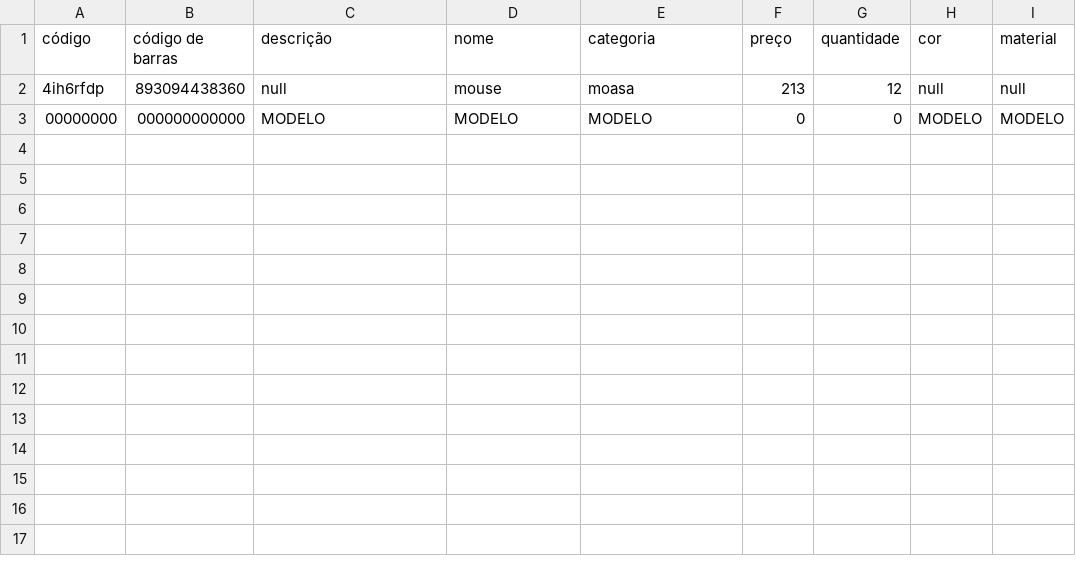
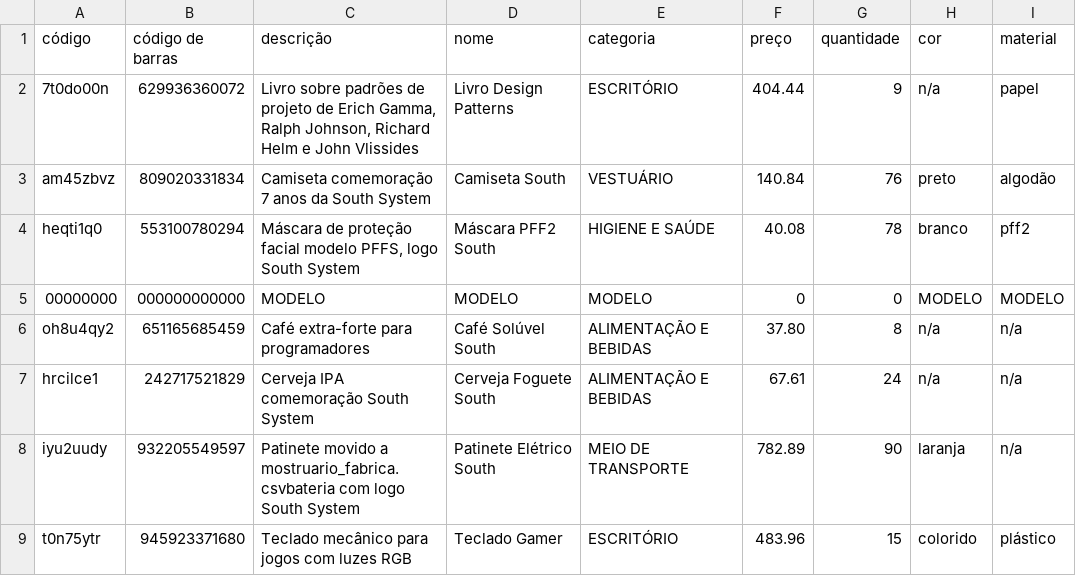
Before and after one commit to Vitorsandrade/desafio1-south, a CSV file: store-south/src/main/resources/storage.csv, drawn as a sheet.

```diff
--- a/store-south/src/main/resources/storage.csv
+++ b/store-south/src/main/resources/storage.csv
@@ -1,3 +1,9 @@
 código, código de barras, descrição, nome, categoria, preço, quantidade, cor, material
-4ih6rfdp,893094438360,null,mouse,moasa,213,12,null,null
+7t0do00n,629936360072,"Livro sobre padrões de projeto de Erich Gamma, Ralph Johnson, Richard Helm e John Vlissides",Livro Design Patterns,ESCRITÓRIO,404.44,9,n/a,papel
+am45zbvz,809020331834,Camiseta comemoração 7 anos da South System,Camiseta South,VESTUÁRIO,140.84,76,preto,algodão
+heqti1q0,553100780294,"Máscara de proteção facial modelo PFFS, logo South System",Máscara PFF2 South,HIGIENE E SAÚDE,40.08,78,branco,pff2
 00000000,000000000000,MODELO,MODELO,MODELO,0,0,MODELO,MODELO
+oh8u4qy2,651165685459,Café extra-forte para programadores,Café Solúvel South,ALIMENTAÇÃO E BEBIDAS,37.80,8,n/a,n/a
+hrcilce1,242717521829,Cerveja IPA comemoração South System,Cerveja Foguete South,ALIMENTAÇÃO E BEBIDAS,67.61,24,n/a,n/a
+iyu2uudy,932205549597,Patinete movido a mostruario_fabrica.csvbateria com logo South System,Patinete Elétrico South,MEIO DE TRANSPORTE,782.89,90,laranja,n/a
+t0n75ytr,945923371680,Teclado mecânico para jogos com luzes RGB,Teclado Gamer,ESCRITÓRIO,483.96,15,colorido,plástico
```
Also changed, not shown: 11 other files.
